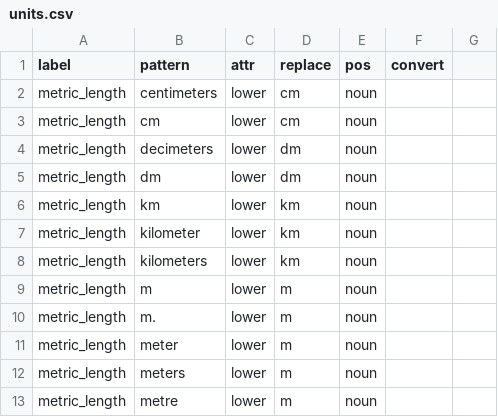
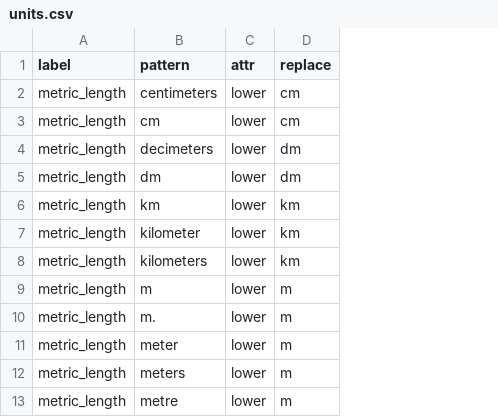
Before and after one commit to rafelafrance/traiter, a CSV file: traiter/vocabulary/units.csv, drawn as a sheet; only a part is shown; the diff names each change by its address in the sheet, - before the commit and + after, or states it on an @@ line.

```diff
--- a/traiter/vocabulary/units.csv
+++ b/traiter/vocabulary/units.csv
-column E (pos), rows 2-13: all noun
-column F (convert), empty
-column G, empty
```
Also changed, not shown: traiter/vocabulary/insect_anatomy.csv, traiter/vocabulary/numerics.csv, 4 other files.
